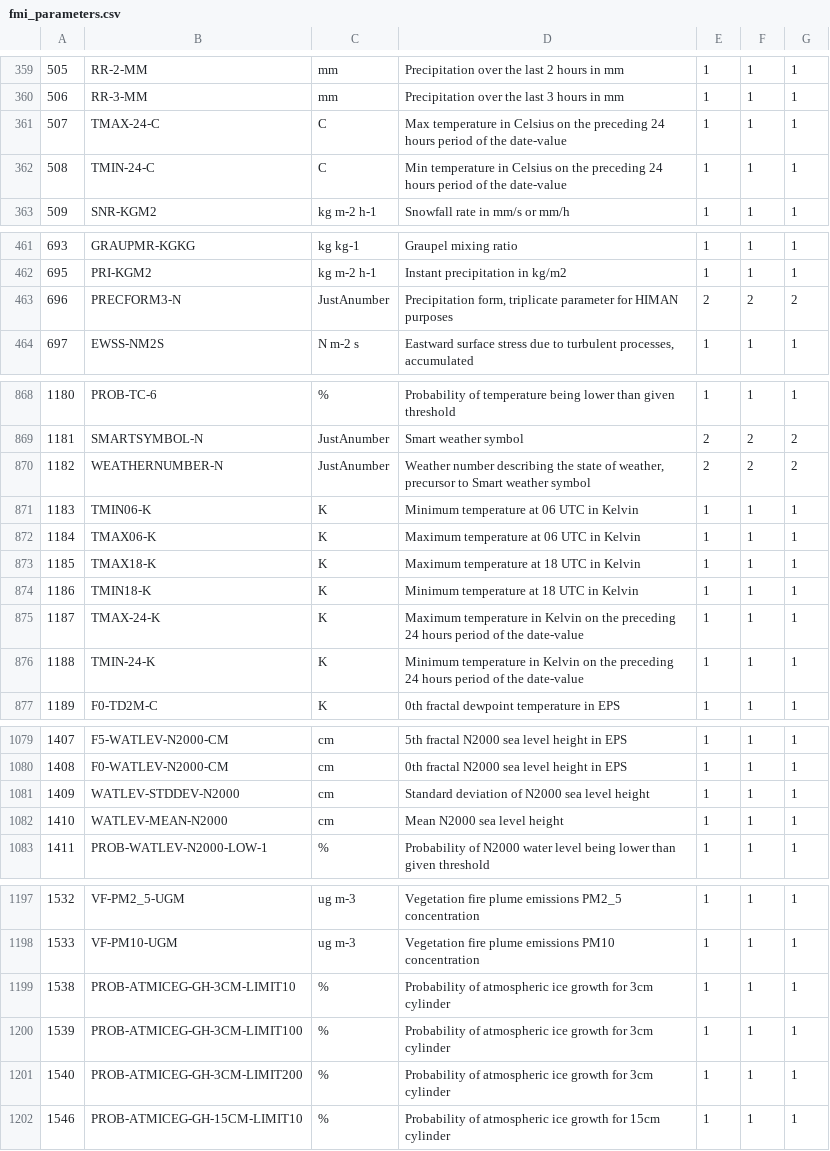
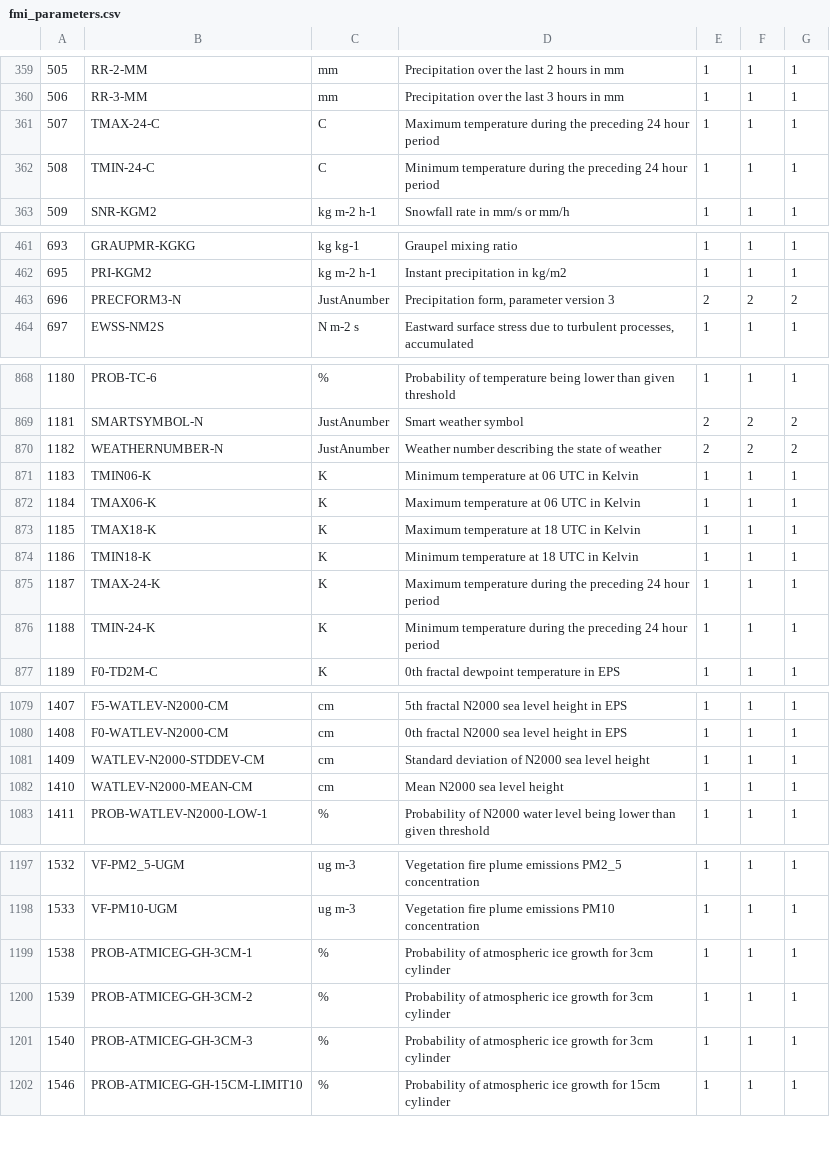
Before and after one commit to fmidev/smartmet-library-grid-files, a CSV file: cfg/fmi_parameters.csv, drawn as a sheet; only a part is shown, gaps mark what is left out; the diff covers the shown part only.

```diff
--- a/cfg/fmi_parameters.csv
+++ b/cfg/fmi_parameters.csv
@@ -360,4 +360,4 @@
 506;RR-3-MM;mm;Precipitation over the last 3 hours in mm;1;1;1;;
-507;TMAX-24-C;C;Max temperature in Celsius on the preceding 24 hours period of the date-value;1;1;1;;
-508;TMIN-24-C;C;Min temperature in Celsius on the preceding 24 hours period of the date-value;1;1;1;;
+507;TMAX-24-C;C;Maximum temperature during the preceding 24 hour period;1;1;1;;
+508;TMIN-24-C;C;Minimum temperature during the preceding 24 hour period;1;1;1;;
 509;SNR-KGM2;kg m-2 h-1;Snowfall rate in mm/s or mm/h;1;1;1;;
@@ -462,3 +462,3 @@
 695;PRI-KGM2;kg m-2 h-1;Instant precipitation in kg/m2;1;1;1;;
-696;PRECFORM3-N;JustAnumber;Precipitation form, triplicate parameter for HIMAN purposes;2;2;2;;
+696;PRECFORM3-N;JustAnumber;Precipitation form, parameter version 3;2;2;2;;
 697;EWSS-NM2S;N m-2 s;Eastward surface stress due to turbulent processes, accumulated;1;1;1;;
@@ -869,3 +869,3 @@
 1181;SMARTSYMBOL-N;JustAnumber;Smart weather symbol;2;2;2;;
-1182;WEATHERNUMBER-N;JustAnumber;Weather number describing the state of weather, precursor to Smart weather symbol;2;2;2;;
+1182;WEATHERNUMBER-N;JustAnumber;Weather number describing the state of weather;2;2;2;;
 1183;TMIN06-K;K;Minimum temperature at 06 UTC in Kelvin;1;1;1;;
@@ -874,4 +874,4 @@
 1186;TMIN18-K;K;Minimum temperature at 18 UTC in Kelvin;1;1;1;;
-1187;TMAX-24-K;K;Maximum temperature in Kelvin on the preceding 24 hours period of the date-value;1;1;1;;
-1188;TMIN-24-K;K;Minimum temperature in Kelvin on the preceding 24 hours period of the date-value;1;1;1;;
+1187;TMAX-24-K;K;Maximum temperature during the preceding 24 hour period;1;1;1;;
+1188;TMIN-24-K;K;Minimum temperature during the preceding 24 hour period;1;1;1;;
 1189;F0-TD2M-C;K;0th fractal dewpoint temperature in EPS;1;1;1;;
@@ -1080,4 +1080,4 @@
 1408;F0-WATLEV-N2000-CM;cm;0th fractal N2000 sea level height in EPS;1;1;1;;
-1409;WATLEV-STDDEV-N2000;cm;Standard deviation of N2000 sea level height;1;1;1;;
-1410;WATLEV-MEAN-N2000;cm;Mean N2000 sea level height;1;1;1;;
+1409;WATLEV-N2000-STDDEV-CM;cm;Standard deviation of N2000 sea level height;1;1;1;;
+1410;WATLEV-N2000-MEAN-CM;cm;Mean N2000 sea level height;1;1;1;;
 1411;PROB-WATLEV-N2000-LOW-1;%;Probability of N2000 water level being lower than given threshold;1;1;1;;
@@ -1198,5 +1198,5 @@
 1533;VF-PM10-UGM;ug m-3;Vegetation fire plume emissions PM10 concentration;1;1;1;;
-1538;PROB-ATMICEG-GH-3CM-LIMIT10;%;Probability of atmospheric ice growth for 3cm cylinder;1;1;1;;
-1539;PROB-ATMICEG-GH-3CM-LIMIT100;%;Probability of atmospheric ice growth for 3cm cylinder;1;1;1;;
-1540;PROB-ATMICEG-GH-3CM-LIMIT200;%;Probability of atmospheric ice growth for 3cm cylinder;1;1;1;;
+1538;PROB-ATMICEG-GH-3CM-1;%;Probability of atmospheric ice growth for 3cm cylinder;1;1;1;;
+1539;PROB-ATMICEG-GH-3CM-2;%;Probability of atmospheric ice growth for 3cm cylinder;1;1;1;;
+1540;PROB-ATMICEG-GH-3CM-3;%;Probability of atmospheric ice growth for 3cm cylinder;1;1;1;;
 1546;PROB-ATMICEG-GH-15CM-LIMIT10;%;Probability of atmospheric ice growth for 15cm cylinder;1;1;1;;
```
Also changed, not shown: 24 added rows and 2 edited cells elsewhere in this file, cfg/ext/fmi_parameterId_newbase.csv, cfg/fmi_geometries.csv, 5 other files.
